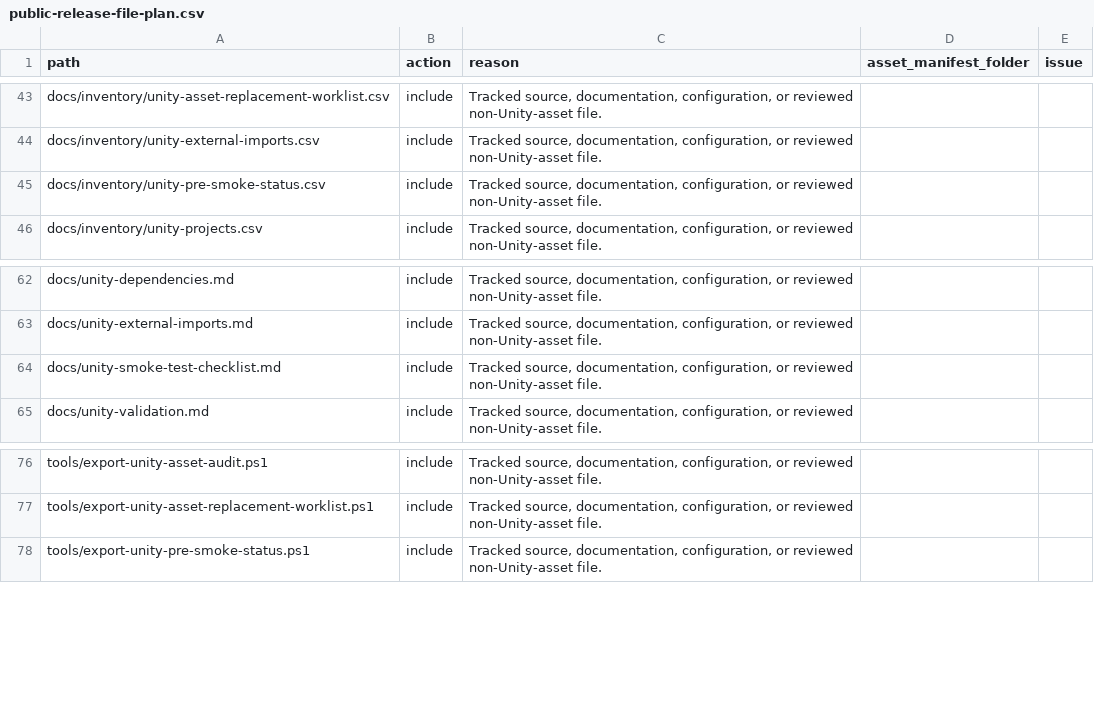
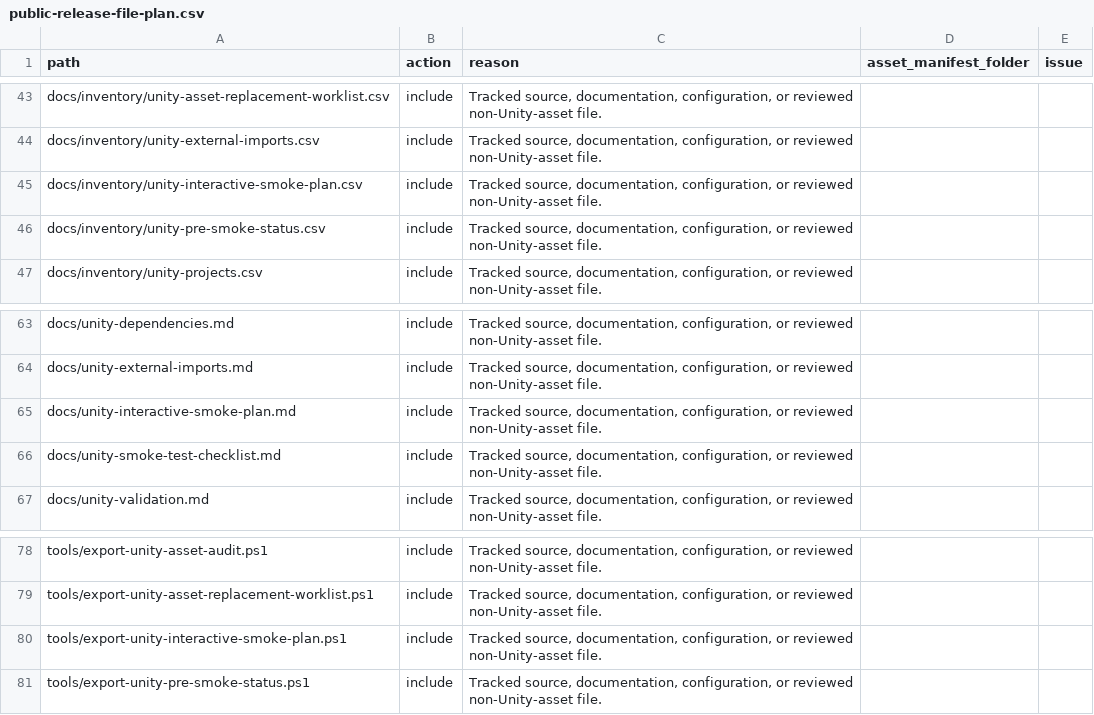
Before and after one commit to YYK2007/21verse, a CSV file: docs/inventory/public-release-file-plan.csv, drawn as a sheet; only a part is shown, gaps mark what is left out.

Commit message:
Refresh file plan for smoke plan

```diff
--- a/docs/inventory/public-release-file-plan.csv
+++ b/docs/inventory/public-release-file-plan.csv
@@ -44,2 +44,3 @@
 "docs/inventory/unity-external-imports.csv","include","Tracked source, documentation, configuration, or reviewed non-Unity-asset file.","",""
+"docs/inventory/unity-interactive-smoke-plan.csv","include","Tracked source, documentation, configuration, or reviewed non-Unity-asset file.","",""
 "docs/inventory/unity-pre-smoke-status.csv","include","Tracked source, documentation, configuration, or reviewed non-Unity-asset file.","",""
@@ -63,2 +64,3 @@
 "docs/unity-external-imports.md","include","Tracked source, documentation, configuration, or reviewed non-Unity-asset file.","",""
+"docs/unity-interactive-smoke-plan.md","include","Tracked source, documentation, configuration, or reviewed non-Unity-asset file.","",""
 "docs/unity-smoke-test-checklist.md","include","Tracked source, documentation, configuration, or reviewed non-Unity-asset file.","",""
@@ -77,2 +79,3 @@
 "tools/export-unity-asset-replacement-worklist.ps1","include","Tracked source, documentation, configuration, or reviewed non-Unity-asset file.","",""
+"tools/export-unity-interactive-smoke-plan.ps1","include","Tracked source, documentation, configuration, or reviewed non-Unity-asset file.","",""
 "tools/export-unity-pre-smoke-status.ps1","include","Tracked source, documentation, configuration, or reviewed non-Unity-asset file.","",""
```
